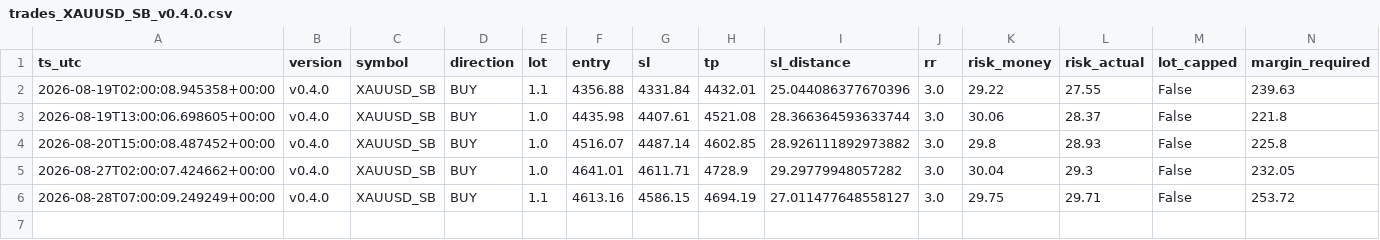
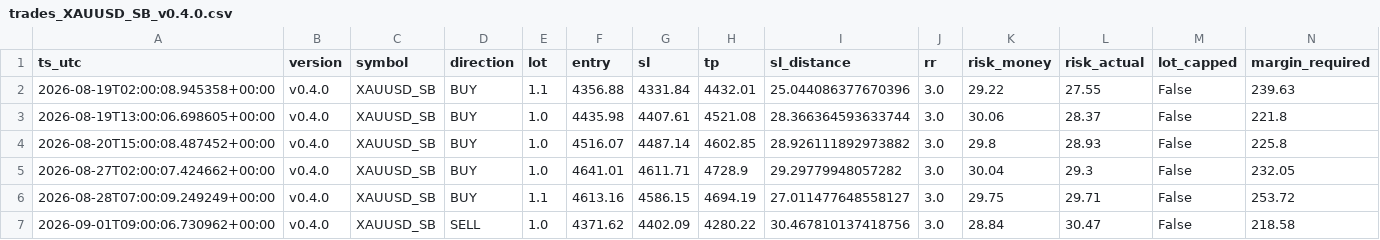
Before and after one commit to jorgenofuentes/tb-logs, a CSV file: trades_XAUUSD_SB_v0.4.0.csv, drawn as a sheet; only a part is shown; rows hold the shown columns only; the diff names each change by its address in the sheet, - before the commit and + after, or states it on an @@ line.

```diff
--- a/trades_XAUUSD_SB_v0.4.0.csv
+++ b/trades_XAUUSD_SB_v0.4.0.csv
+row 7: 2026-09-01T09:00:06.730962+00:00 | v0.4.0 | XAUUSD_SB | SELL | 1.0 | 4371.62 | 4402.09 | 4280.22 | 30.467810137418756 | 3.0 | 28.84 | 30.47 | False | 218.58
```
Also changed, not shown: signals_NAS100_SB_v0.4.0.csv, signals_US30_SB_v0.4.0.csv, 10 other files.
